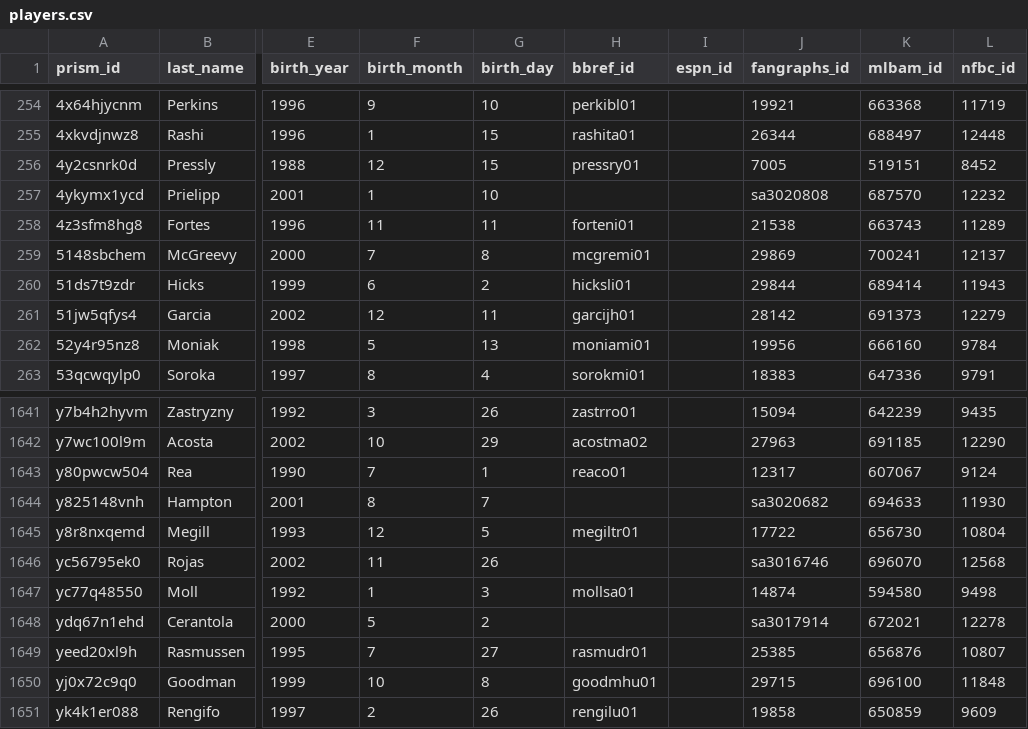
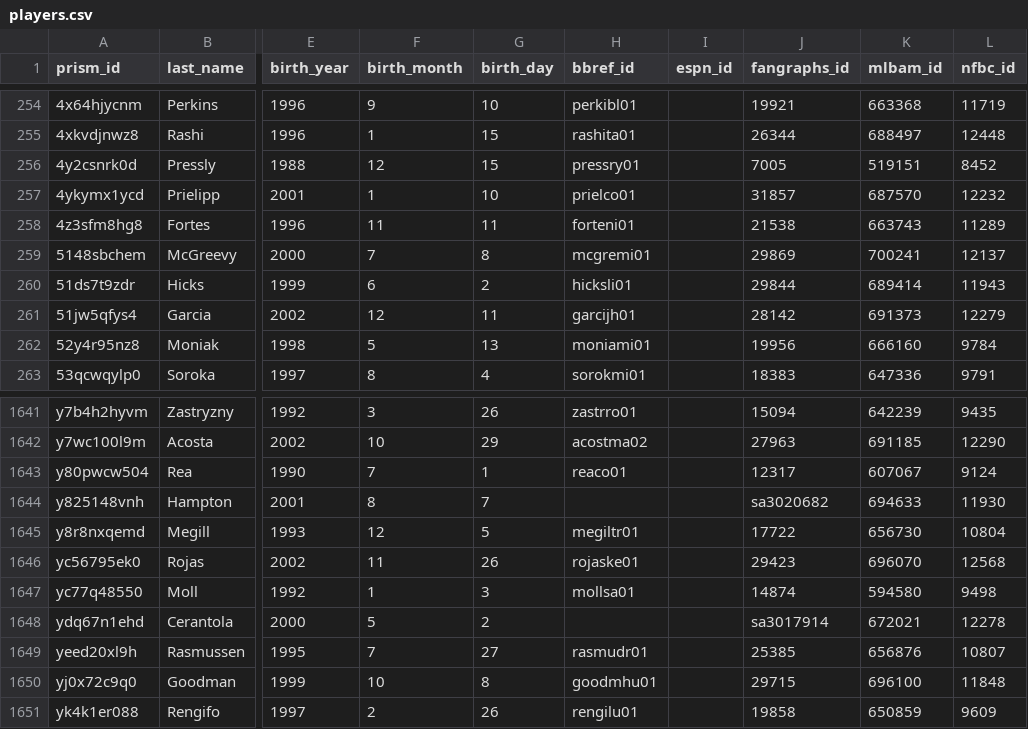
Before and after one commit to StatsVine/prism-crosswalk-data, a CSV file: data/mlb/players.csv, drawn as a sheet; only a part is shown, gaps mark what is left out; the diff names each change by its address in the sheet, - before the commit and + after, or states it on an @@ line.

Commit message:
mlb: Update fg + bbref ids for 2 mlb debuts

```diff
--- a/data/mlb/players.csv
+++ b/data/mlb/players.csv
-H257 (bbref_id): (empty)
+H257 (bbref_id): prielco01
-J257 (fangraphs_id): sa3020808
+J257 (fangraphs_id): 31857
-H1646 (bbref_id): (empty)
+H1646 (bbref_id): rojaske01
-J1646 (fangraphs_id): sa3016746
+J1646 (fangraphs_id): 29423
```
